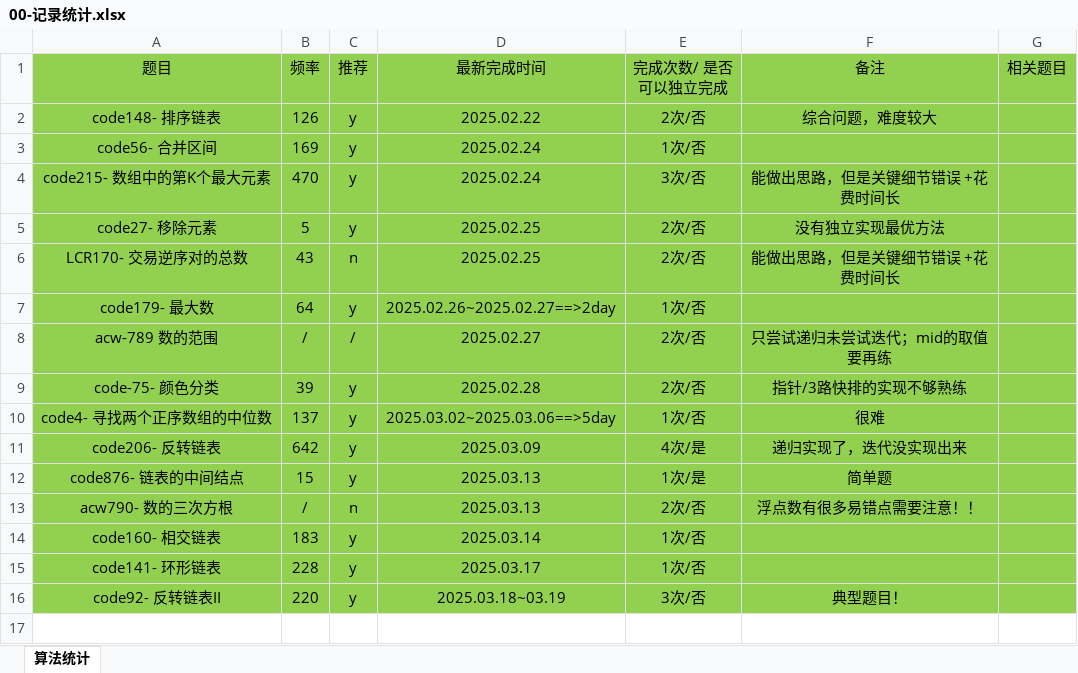
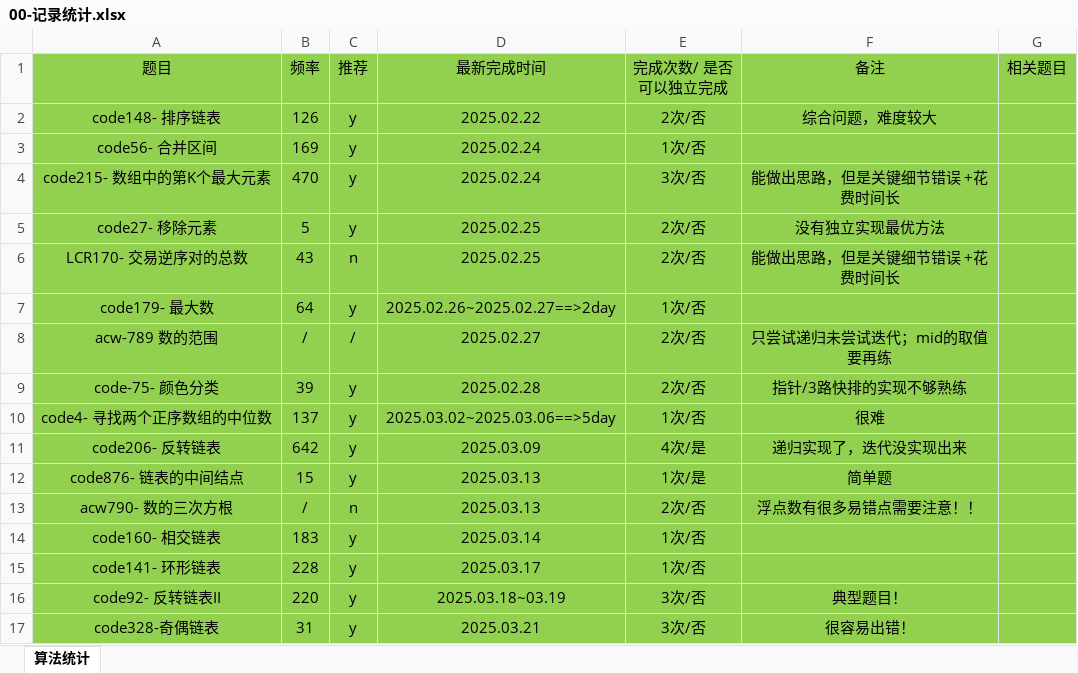
Before and after one commit to gmYuan/my_algo, an Excel workbook: 00-记录统计.xlsx, sheet 算法统计, drawn as a sheet; values as stored, in another font and other column widths than the file's, no borders; the diff names each change by its address in the sheet, - before the commit and + after, or states it on an @@ line.

```diff
--- a/00-记录统计.xlsx (sheet 算法统计)
+++ b/00-记录统计.xlsx (sheet 算法统计)
+row 17: code328-奇偶链表 | 31 | y | 2025.03.21 | 3次/否 | 很容易出错！
```
Also changed, not shown: 5 other files.
